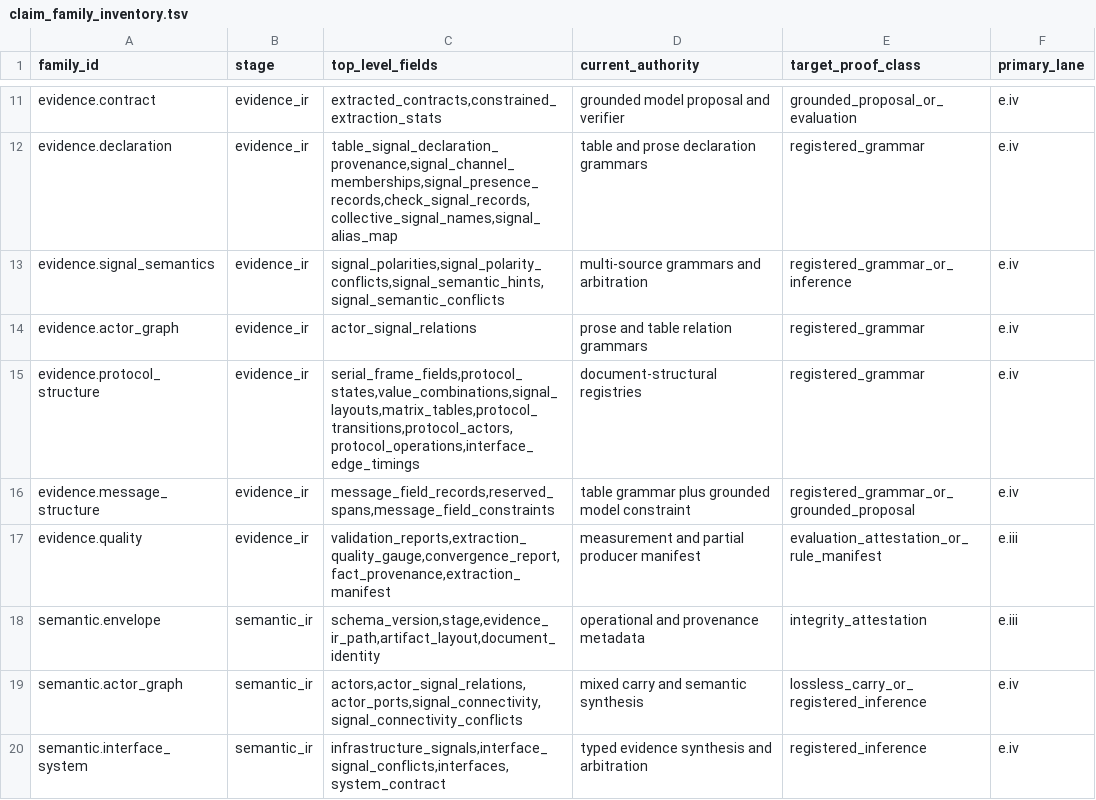
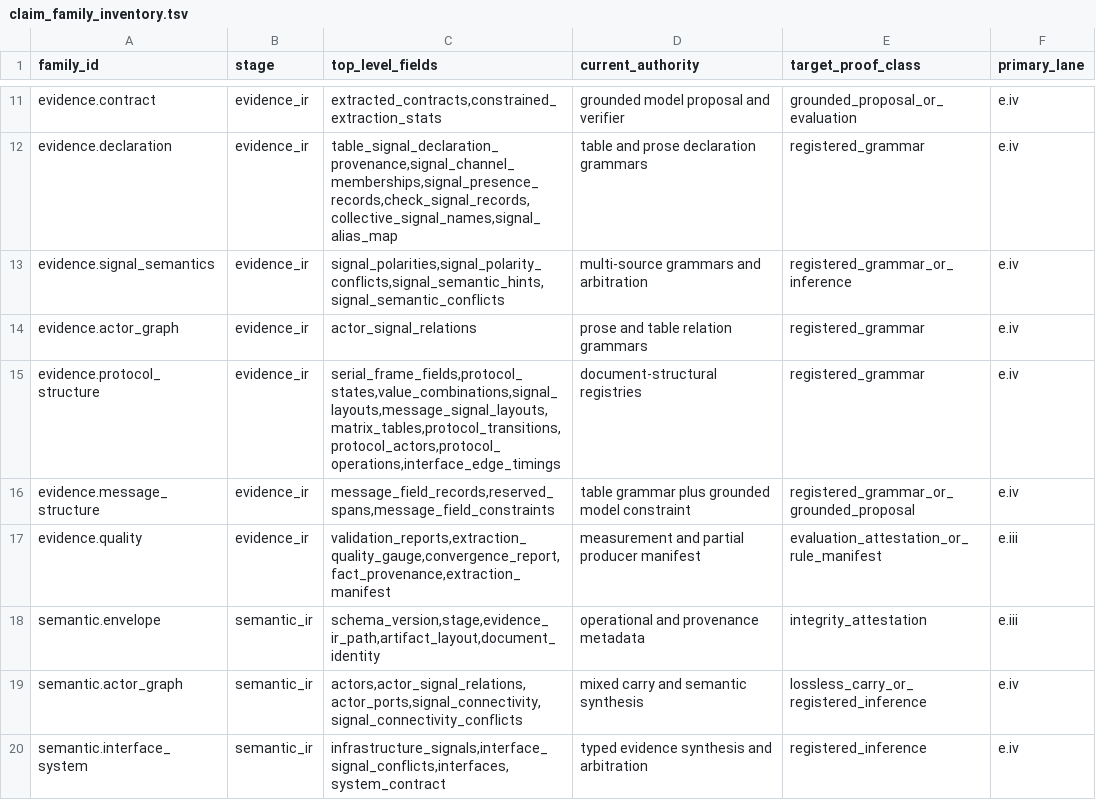
Before and after one commit to rdje/specforge, a TSV file: doctrine/production_genericity/claim_family_inventory.tsv, drawn as a sheet; only a part is shown, gaps mark what is left out.

```diff
--- a/doctrine/production_genericity/claim_family_inventory.tsv
+++ b/doctrine/production_genericity/claim_family_inventory.tsv
@@ -14,3 +14,3 @@ evidence.signal_semantics	evidence_ir	signal_polarities,signal_polarity_conflict
 evidence.actor_graph	evidence_ir	actor_signal_relations	prose and table relation grammars	registered_grammar	e.iv
-evidence.protocol_structure	evidence_ir	serial_frame_fields,protocol_states,value_combinations,signal_layouts,matrix_tables,protocol_transitions,protocol_actors,protocol_operations,interface_edge_timings	document-structural registries	registered_grammar	e.iv
+evidence.protocol_structure	evidence_ir	serial_frame_fields,protocol_states,value_combinations,signal_layouts,message_signal_layouts,matrix_tables,protocol_transitions,protocol_actors,protocol_operations,interface_edge_timings	document-structural registries	registered_grammar	e.iv
 evidence.message_structure	evidence_ir	message_field_records,reserved_spans,message_field_constraints	table grammar plus grounded model constraint	registered_grammar_or_grounded_proposal	e.iv
```
Also changed, not shown: doctrine/production_genericity/rule_family_inventory.tsv, 30 other files.
